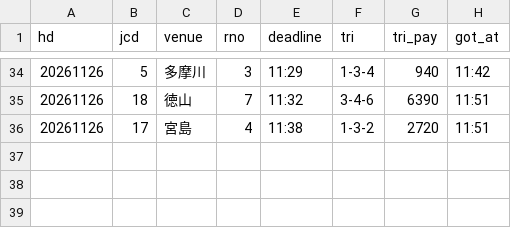
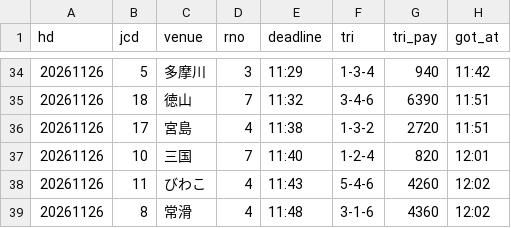
Before and after one commit to pocha2525/boatrace-ai, a CSV file: logs/results_20261126.csv, drawn as a sheet; only a part is shown, gaps mark what is left out; the diff names each change by its address in the sheet, - before the commit and + after, or states it on an @@ line.

```diff
--- a/logs/results_20261126.csv
+++ b/logs/results_20261126.csv
+row 37: 20261126 | 10 | 三国 | 7 | 11:40 | 1-2-4 | 820 | 12:01
+row 38: 20261126 | 11 | びわこ | 4 | 11:43 | 5-4-6 | 4260 | 12:02
+row 39: 20261126 | 8 | 常滑 | 4 | 11:48 | 3-1-6 | 4360 | 12:02
```
Also changed, not shown: logs/20261126.csv, logs/notify_20261126.csv.
